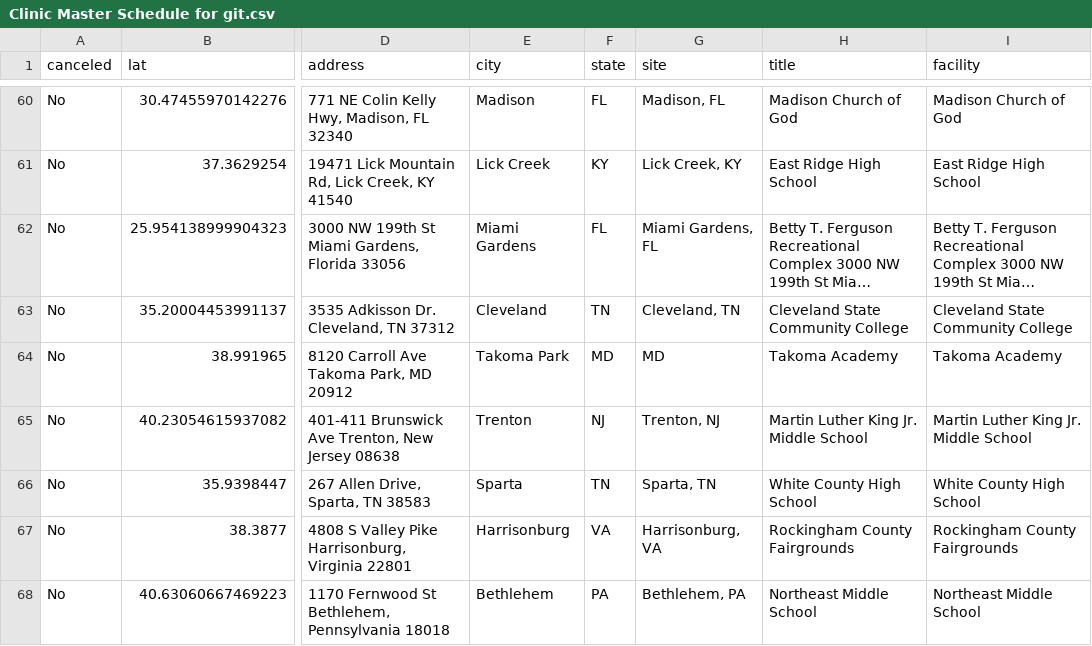
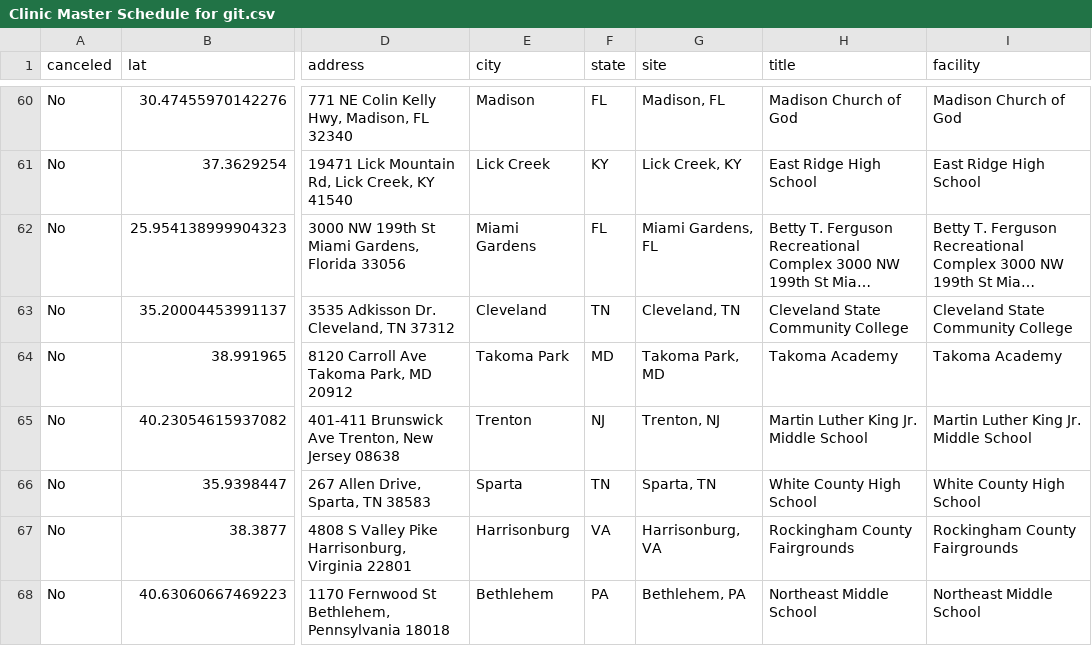
Before and after one commit to ITDeptAdmin/ScheduleMap, a CSV file: Clinic Master Schedule for git.csv, drawn as a sheet; only a part is shown, gaps mark what is left out; long unchanged cells end in …; the diff names each change by its address in the sheet, - before the commit and + after, or states it on an @@ line.

Commit message:
Update Clinic Master Schedule for git.csv

```diff
--- a/Clinic Master Schedule for git.csv
+++ b/Clinic Master Schedule for git.csv
-G64 (site): MD
+G64 (site): Takoma Park, MD
```
